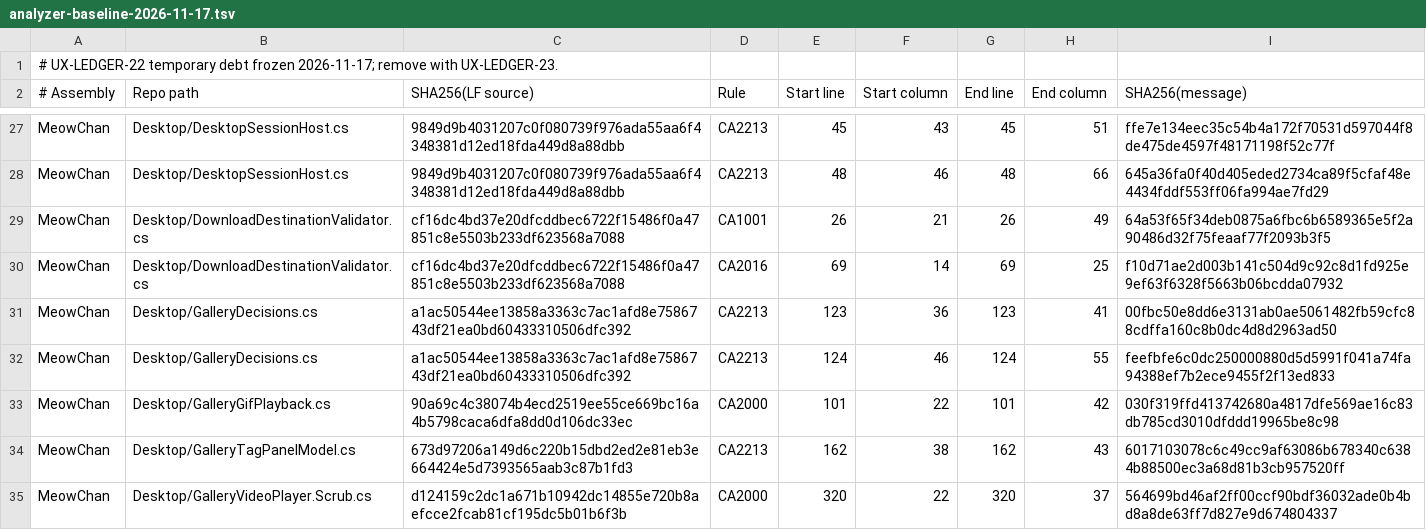
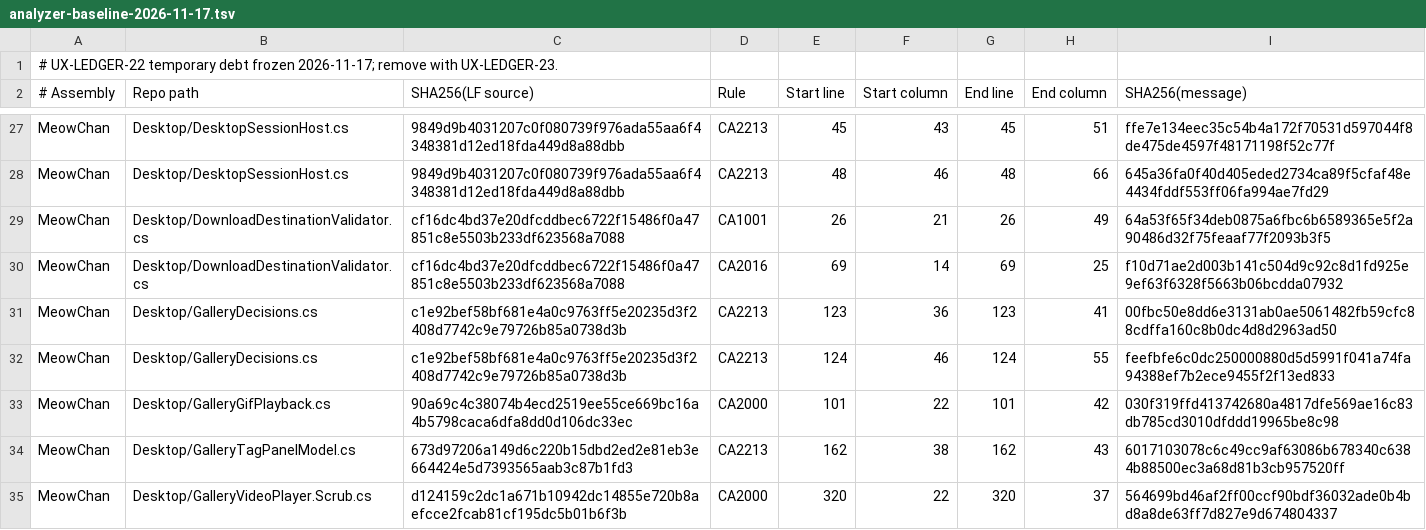
Before and after one commit to grassmann-it/MeowChan, a TSV file: build/analyzer-baseline-2026-11-17.tsv, drawn as a sheet; only a part is shown, gaps mark what is left out.

Commit message:
Rebind the two existing decision session suppressions to LF source

```diff
--- a/build/analyzer-baseline-2026-11-17.tsv
+++ b/build/analyzer-baseline-2026-11-17.tsv
@@ -30,4 +30,4 @@ MeowChan	Desktop/DownloadDestinationValidator.cs	cf16dc4bd37e20dfcddbec6722f1548
 MeowChan	Desktop/DownloadDestinationValidator.cs	cf16dc4bd37e20dfcddbec6722f15486f0a47851c8e5503b233df623568a7088	CA2016	69	14	69	25	f10d71ae2d003b141c504d9c92c8d1fd925e9ef63f6328f5663b06bcdda07932
-MeowChan	Desktop/GalleryDecisions.cs	a1ac50544ee13858a3363c7ac1afd8e7586743df21ea0bd60433310506dfc392	CA2213	123	36	123	41	00fbc50e8dd6e3131ab0ae5061482fb59cfc88cdffa160c8b0dc4d8d2963ad50
-MeowChan	Desktop/GalleryDecisions.cs	a1ac50544ee13858a3363c7ac1afd8e7586743df21ea0bd60433310506dfc392	CA2213	124	46	124	55	feefbfe6c0dc250000880d5d5991f041a74fa94388ef7b2ece9455f2f13ed833
+MeowChan	Desktop/GalleryDecisions.cs	c1e92bef58bf681e4a0c9763ff5e20235d3f2408d7742c9e79726b85a0738d3b	CA2213	123	36	123	41	00fbc50e8dd6e3131ab0ae5061482fb59cfc88cdffa160c8b0dc4d8d2963ad50
+MeowChan	Desktop/GalleryDecisions.cs	c1e92bef58bf681e4a0c9763ff5e20235d3f2408d7742c9e79726b85a0738d3b	CA2213	124	46	124	55	feefbfe6c0dc250000880d5d5991f041a74fa94388ef7b2ece9455f2f13ed833
 MeowChan	Desktop/GalleryGifPlayback.cs	90a69c4c38074b4ecd2519ee55ce669bc16a4b5798caca6dfa8dd0d106dc33ec	CA2000	101	22	101	42	030f319ffd413742680a4817dfe569ae16c83db785cd3010dfddd19965be8c98
```
